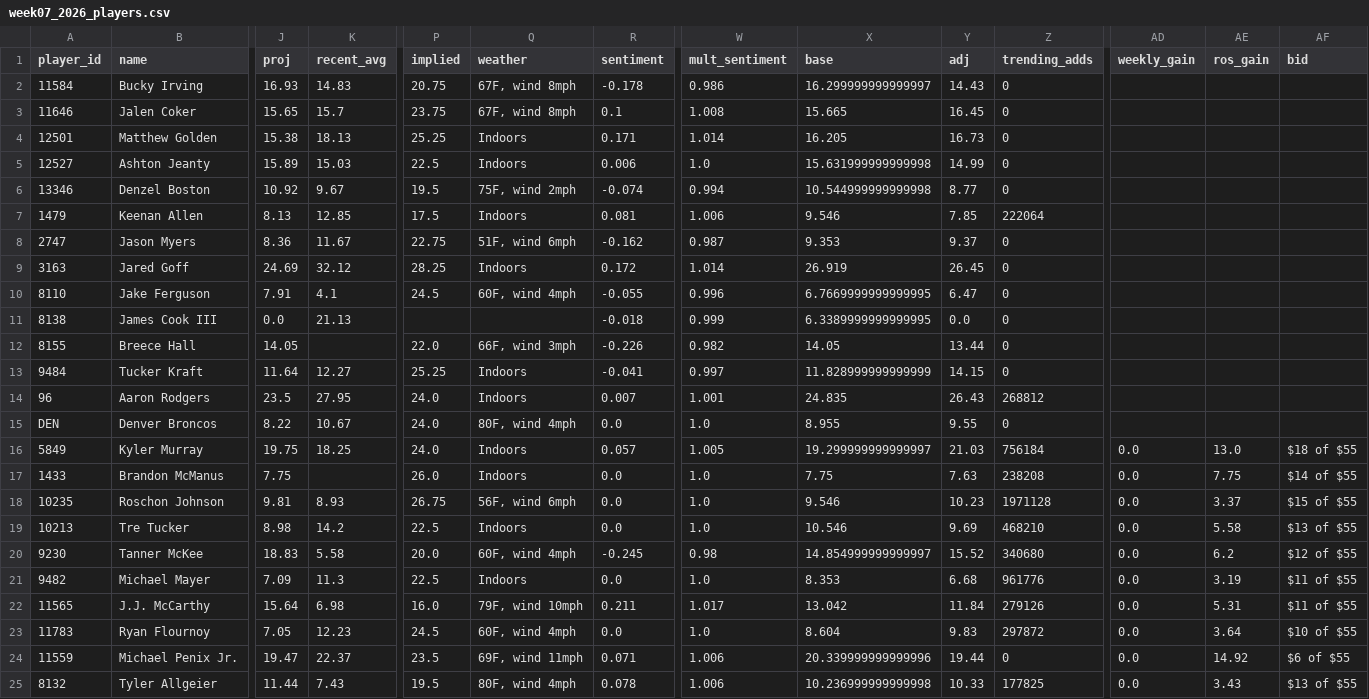
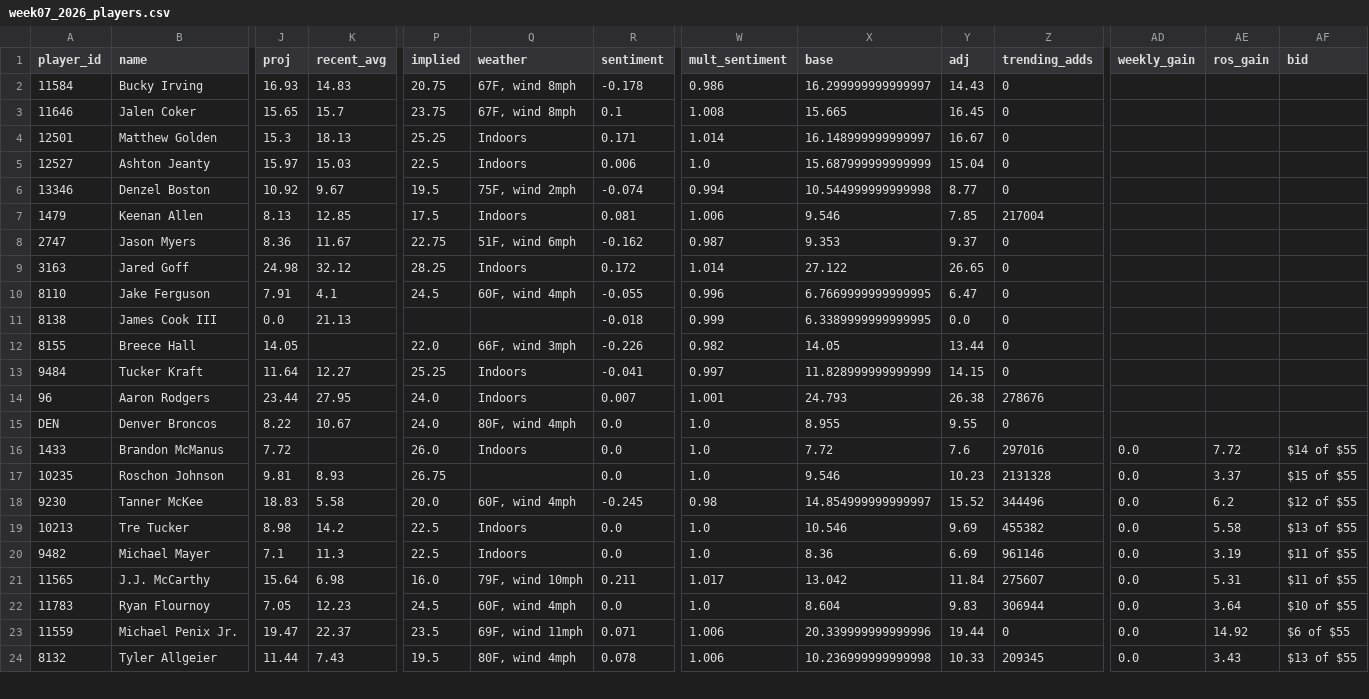
Before and after one commit to brendanabraham23/fantasy_football_agent, a CSV file: reports/week07_2026_players.csv, drawn as a sheet; only a part is shown, gaps mark what is left out; removed rows and columns are numbered as before the commit, all else as after; rows hold the shown columns only; the diff covers the shown part only; the diff names each change by its address in the sheet, - before the commit and + after, or states it on an @@ line.

```diff
--- a/reports/week07_2026_players.csv
+++ b/reports/week07_2026_players.csv
-J4 (proj): 15.38
+J4 (proj): 15.3
-X4 (base): 16.205
+X4 (base): 16.148999999999997
-Y4 (adj): 16.73
+Y4 (adj): 16.67
-J5 (proj): 15.89
+J5 (proj): 15.97
-X5 (base): 15.631999999999998
+X5 (base): 15.687999999999999
-Y5 (adj): 14.99
+Y5 (adj): 15.04
-Z7 (trending_adds): 222064
+Z7 (trending_adds): 217004
-J9 (proj): 24.69
+J9 (proj): 24.98
-X9 (base): 26.919
+X9 (base): 27.122
-Y9 (adj): 26.45
+Y9 (adj): 26.65
-J14 (proj): 23.5
+J14 (proj): 23.44
-X14 (base): 24.835
+X14 (base): 24.793
-Y14 (adj): 26.43
+Y14 (adj): 26.38
-Z14 (trending_adds): 268812
+Z14 (trending_adds): 278676
-row 16: 5849 | Kyler Murray | 19.75 | 18.25 | 24.0 | Indoors | 0.057 | 1.005 | 19.299999999999997 | 21.03 | 756184 | 0.0 | 13.0 | $18 of $55
-J16 (proj): 7.75
+J16 (proj): 7.72
-X16 (base): 7.75
+X16 (base): 7.72
-Y16 (adj): 7.63
+Y16 (adj): 7.6
-Z16 (trending_adds): 238208
+Z16 (trending_adds): 297016
-AE16 (ros_gain): 7.75
+AE16 (ros_gain): 7.72
-Q17 (weather): 56F, wind 6mph
+Q17 (weather): (empty)
-Z17 (trending_adds): 1971128
+Z17 (trending_adds): 2131328
-row 19: 10213 | Tre Tucker | 8.98 | 14.2 | 22.5 | Indoors | 0.0 | 1.0 | 10.546 | 9.69 | 468210 | 0.0 | 5.58 | $13 of $55
-Z18 (trending_adds): 340680
+Z18 (trending_adds): 344496
+row 19: 10213 | Tre Tucker | 8.98 | 14.2 | 22.5 | Indoors | 0.0 | 1.0 | 10.546 | 9.69 | 455382 | 0.0 | 5.58 | $13 of $55
-J20 (proj): 7.09
+J20 (proj): 7.1
-X20 (base): 8.353
+X20 (base): 8.36
-Y20 (adj): 6.68
+Y20 (adj): 6.69
-Z20 (trending_adds): 961776
+Z20 (trending_adds): 961146
-Z21 (trending_adds): 279126
+Z21 (trending_adds): 275607
-Z22 (trending_adds): 297872
+Z22 (trending_adds): 306944
-Z24 (trending_adds): 177825
+Z24 (trending_adds): 209345
```
Also changed, not shown: 1 added row elsewhere in this file, 7 other files.
